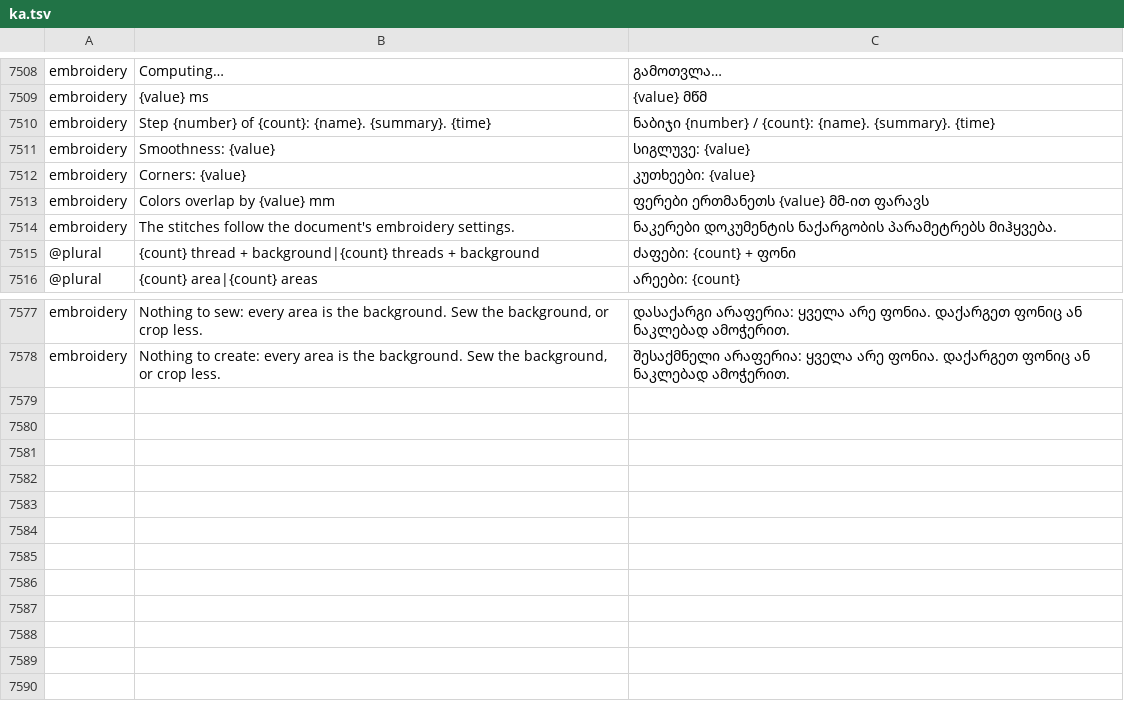
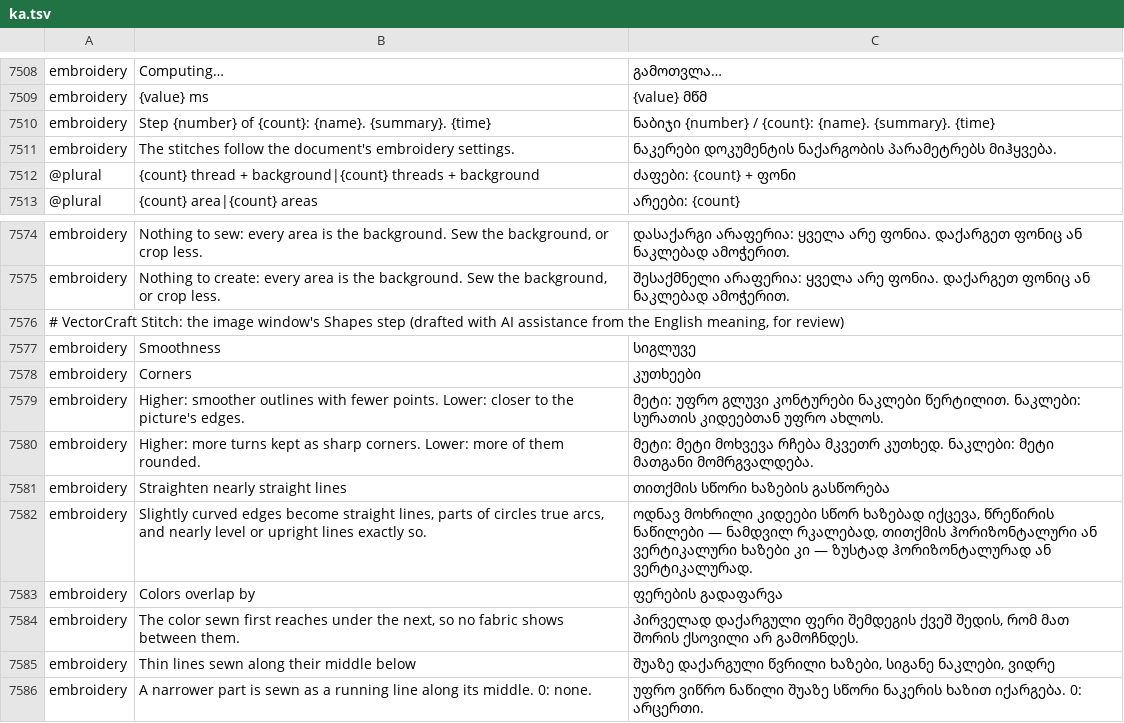
Before and after one commit to przbat-public/vectorcraft-stitch, a TSV file: crates/ui-egui/src/i18n/ka.tsv, drawn as a sheet; only a part is shown, gaps mark what is left out; removed rows and columns are numbered as before the commit, all else as after; the diff names each change by its address in the sheet, - before the commit and + after, or states it on an @@ line.

Commit message:
The image window's Shapes step: smoothness, corners, straightening, the overlap and thin lines
The Shapes step had shown its values read only. It now sets them (the project owner's choice of
2026-11-12, both new controls by default as digitizing was before them):

- Smoothness and Corners, a slider and a field each over the engine's 0 to 100 (upstream Image
  Trace's Paths and Corners), with a note saying which way each goes;
- "Straighten nearly straight lines", a checkbox whose tooltip says what upstream's straightening
  does (slightly curved edges become lines, parts of circles arcs, nearly level or upright lines
  exactly so);
- "Colors overlap by" and "Thin lines sewn along their middle below", fields in millimetres over
  the engine's ranges, each with its note.

A slider's value is taken as the Colors step's are, and a typed value out of range is refused in the
status bar, the field keeping its value. The window's settings gain the five, so a change reruns
from the stage the engine's keys say: the trace for the outlines, the shapes for the overlap, the
colours for the thin lines. The Colors step's slider, field width, heading, note and range check
are shared with the new step.

Words: ten new rows in the 27 catalogues (drafted with AI assistance, for review) and in
`docs/image-digitizing-words.md`; the three rows of the note that listed the values go. Languages
that put "below" after the number reword the thin lines' label so that the field can follow.

Tests through whole app frames: the smoothness typed, the corners' slider pressed at its middle and
straightening ticked each recompute from the trace; the overlap typed from the shapes; the thin
lines' width typed from the colours, the trace kept; a value out of range refused and kept.

```diff
--- a/crates/ui-egui/src/i18n/ka.tsv
+++ b/crates/ui-egui/src/i18n/ka.tsv
-row 7511: embroidery | Smoothness: {value} | სიგლუვე: {value}
-row 7512: embroidery | Corners: {value} | კუთხეები: {value}
-row 7513: embroidery | Colors overlap by {value} mm | ფერები ერთმანეთს {value} მმ-ით ფარავს
+row 7576: # VectorCraft Stitch: the image window's Shapes step (drafted with AI assistance from the English meaning, for review)
+row 7577: embroidery | Smoothness | სიგლუვე
+row 7578: embroidery | Corners | კუთხეები
+row 7579: embroidery | Higher: smoother outlines with fewer points. Lower: closer to the picture's edges. | მეტი: უფრო გლუვი კონტურები ნაკლები წერტილით. ნაკლები: სურათის კიდეებთან უფრო ახლოს.
+row 7580: embroidery | Higher: more turns kept as sharp corners. Lower: more of them rounded. | მეტი: მეტი მოხვევა რჩება მკვეთრ კუთხედ. ნაკლები: მეტი მათგანი მომრგვალდება.
+row 7581: embroidery | Straighten nearly straight lines | თითქმის სწორი ხაზების გასწორება
+row 7582: embroidery | Slightly curved edges become straight lines, parts of circles true arcs, and nearly level or upright lines exactly so. | ოდნავ მოხრილი კიდეები სწორ ხაზებად იქცევა, წრეწირის ნაწილები — ნამდვილ რკალებად, თითქმის ჰორიზონტალური ან ვერტიკალური ხაზები კი — ზუსტად ჰორიზონტალურად ან ვერტიკალურად.
+row 7583: embroidery | Colors overlap by | ფერების გადაფარვა
+row 7584: embroidery | The color sewn first reaches under the next, so no fabric shows between them. | პირველად დაქარგული ფერი შემდეგის ქვეშ შედის, რომ მათ შორის ქსოვილი არ გამოჩნდეს.
+row 7585: embroidery | Thin lines sewn along their middle below | შუაზე დაქარგული წვრილი ხაზები, სიგანე ნაკლები, ვიდრე
+row 7586: embroidery | A narrower part is sewn as a running line along its middle. 0: none. | უფრო ვიწრო ნაწილი შუაზე სწორი ნაკერის ხაზით იქარგება. 0: არცერთი.
```
Also changed, not shown: crates/ui-egui/src/i18n/bg.tsv, crates/ui-egui/src/i18n/el.tsv, 31 other files.
